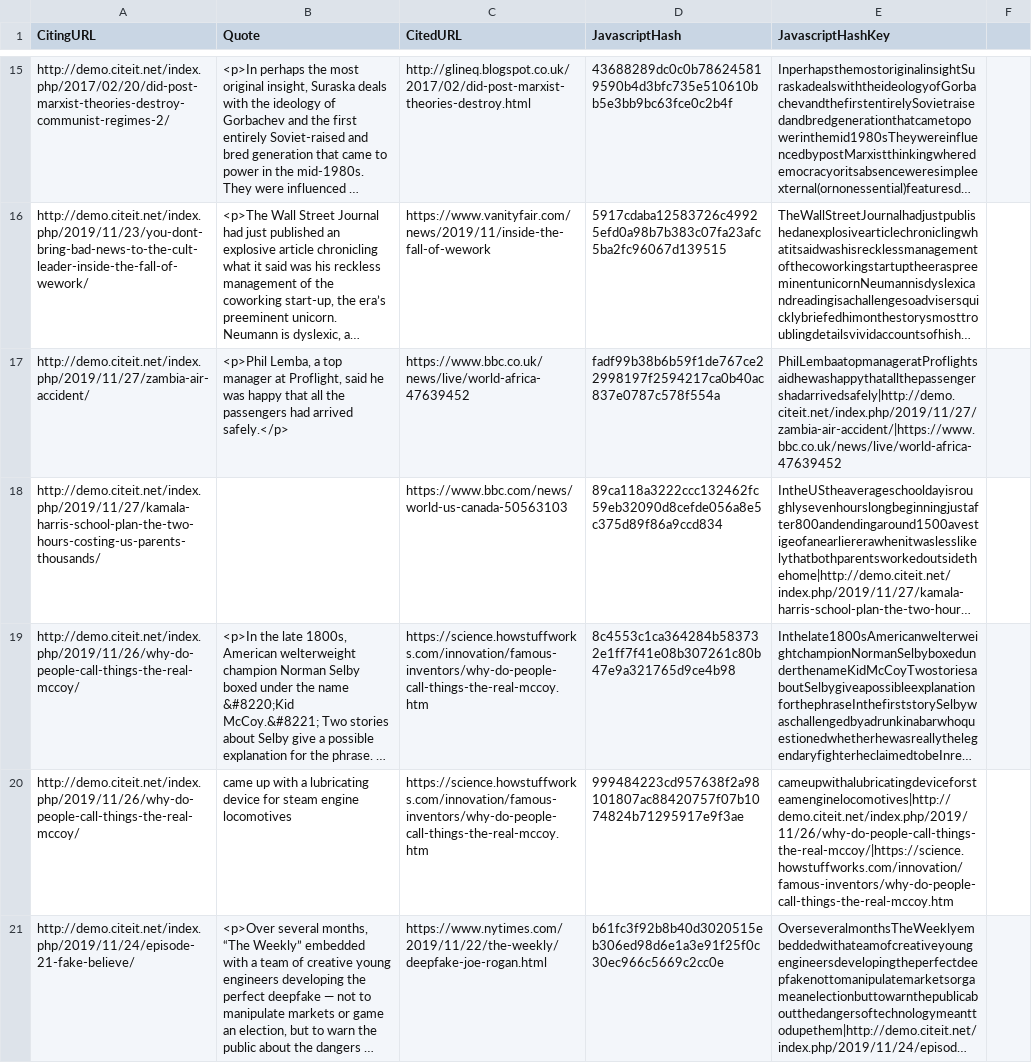
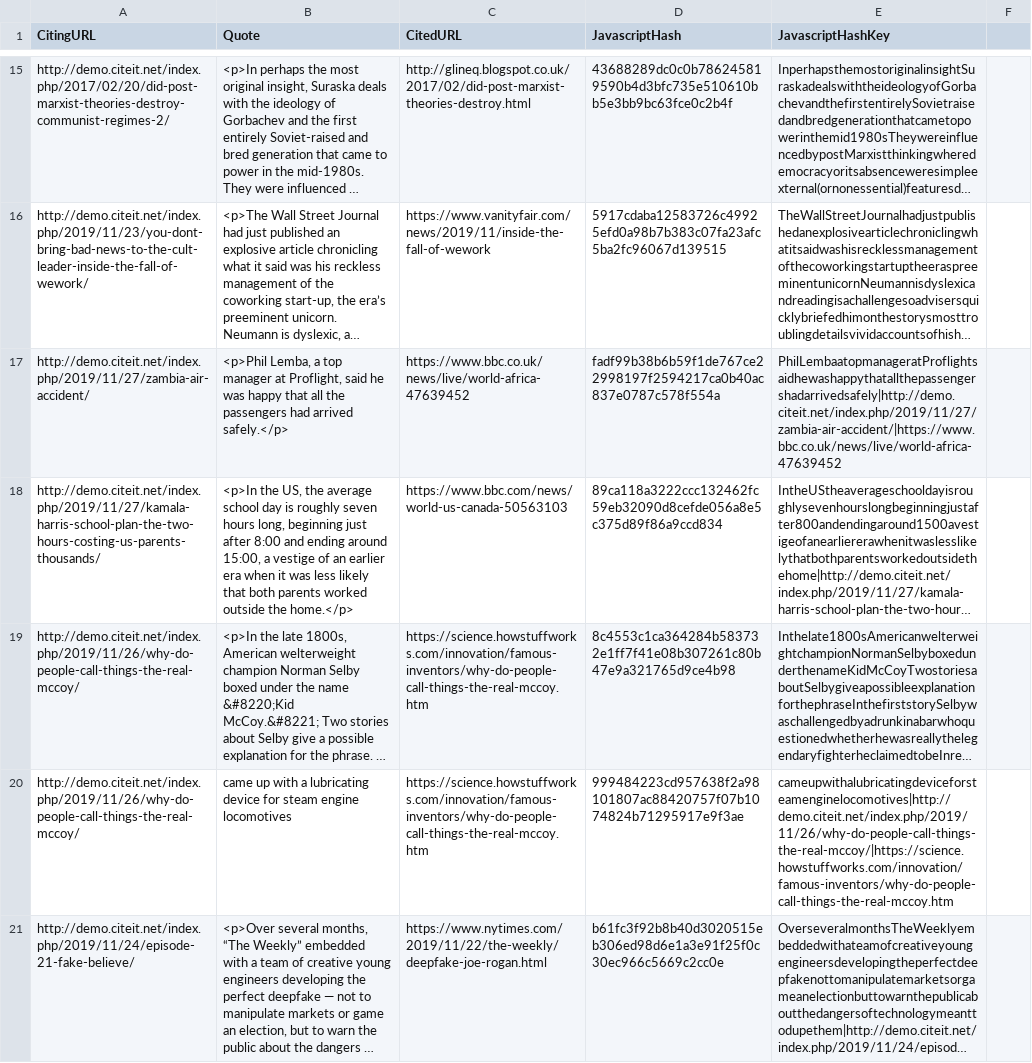
Before and after one commit to CiteIt/citeit-webservice, a CSV file: app/test_data/hashkeyTests - version3.csv, drawn as a sheet; only a part is shown, gaps mark what is left out; long unchanged cells end in …; the diff names each change by its address in the sheet, - before the commit and + after, or states it on an @@ line.

Commit message:
Fix Bug: QuoteHashTest
  * fix Bug in passing parameters to hash_obj
    - had mistakenly passed hash_javascript as first param

  * Add hash_match(), hash_computed()

```diff
--- a/app/test_data/hashkeyTests - version3.csv
+++ b/app/test_data/hashkeyTests - version3.csv
-B18 (Quote): (empty)
+B18 (Quote): <p>In the US, the average school day is roughly seven hours long, beginning just after 8:00 and ending around 15:00, a vestige of an earlier era when it was less likely that both parents worked outside the home.</p>
```
Also changed, not shown: 2 other files.
